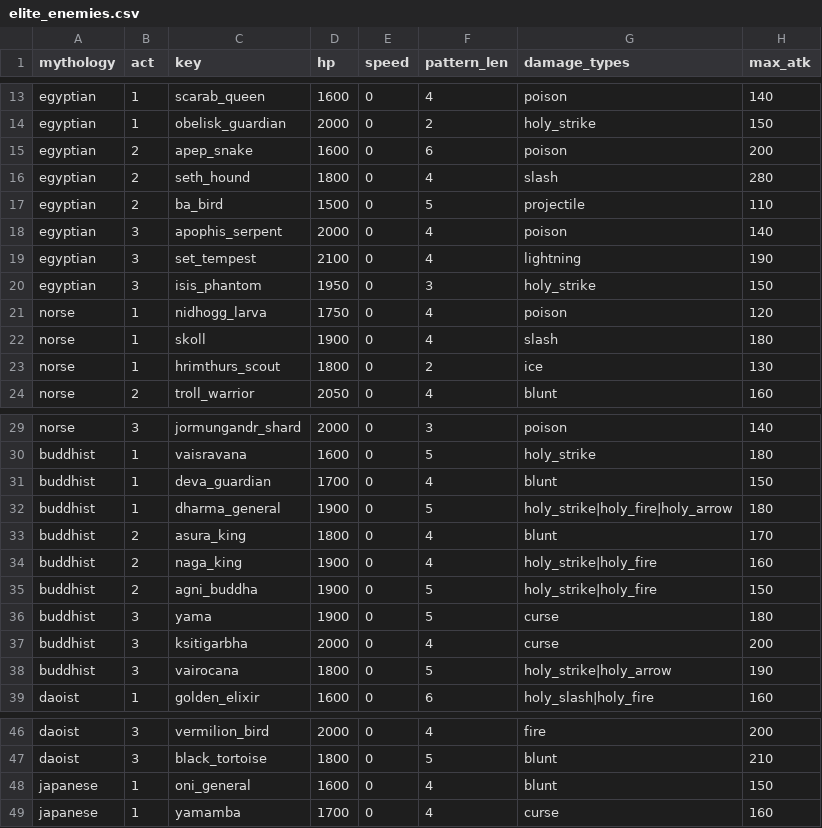
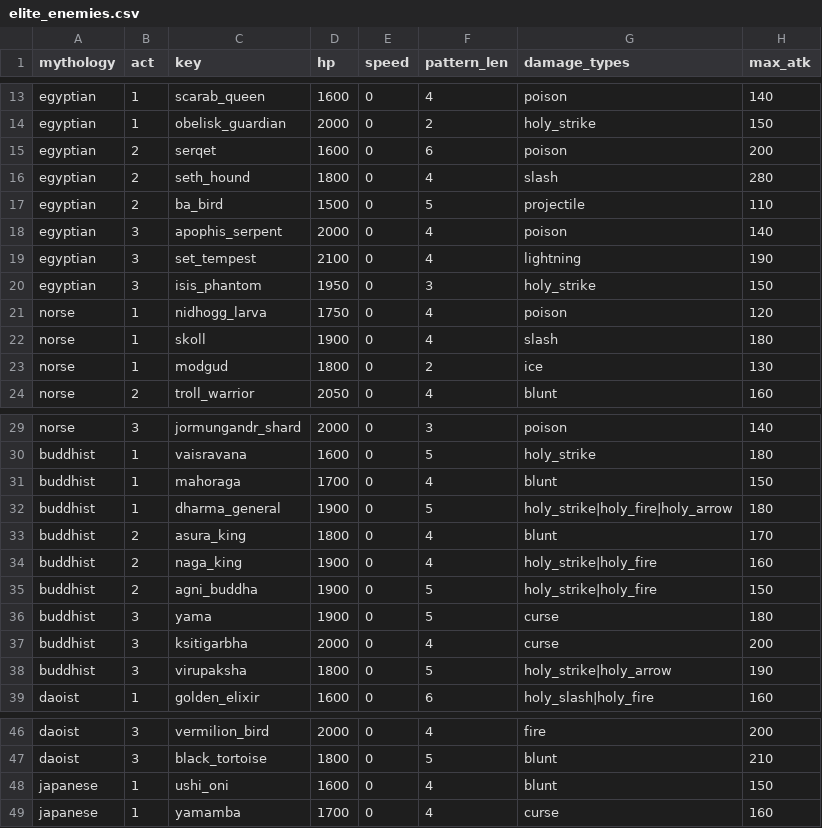
Before and after one commit to l980l/stsl, a CSV file: docs/balance/elite_enemies.csv, drawn as a sheet; only a part is shown, gaps mark what is left out; the diff covers the shown part only; the diff names each change by its address in the sheet, - before the commit and + after, or states it on an @@ line.

```diff
--- a/docs/balance/elite_enemies.csv
+++ b/docs/balance/elite_enemies.csv
-C15 (key): apep_snake
+C15 (key): serqet
-C23 (key): hrimthurs_scout
+C23 (key): modgud
-C31 (key): deva_guardian
+C31 (key): mahoraga
-C38 (key): vairocana
+C38 (key): virupaksha
-C48 (key): oni_general
+C48 (key): ushi_oni
```
Also changed, not shown: 1 edited cell elsewhere in this file, docs/balance/encounter_balance_v2.csv, docs/balance/encounter_simulation_v1.csv, 23 other files.
